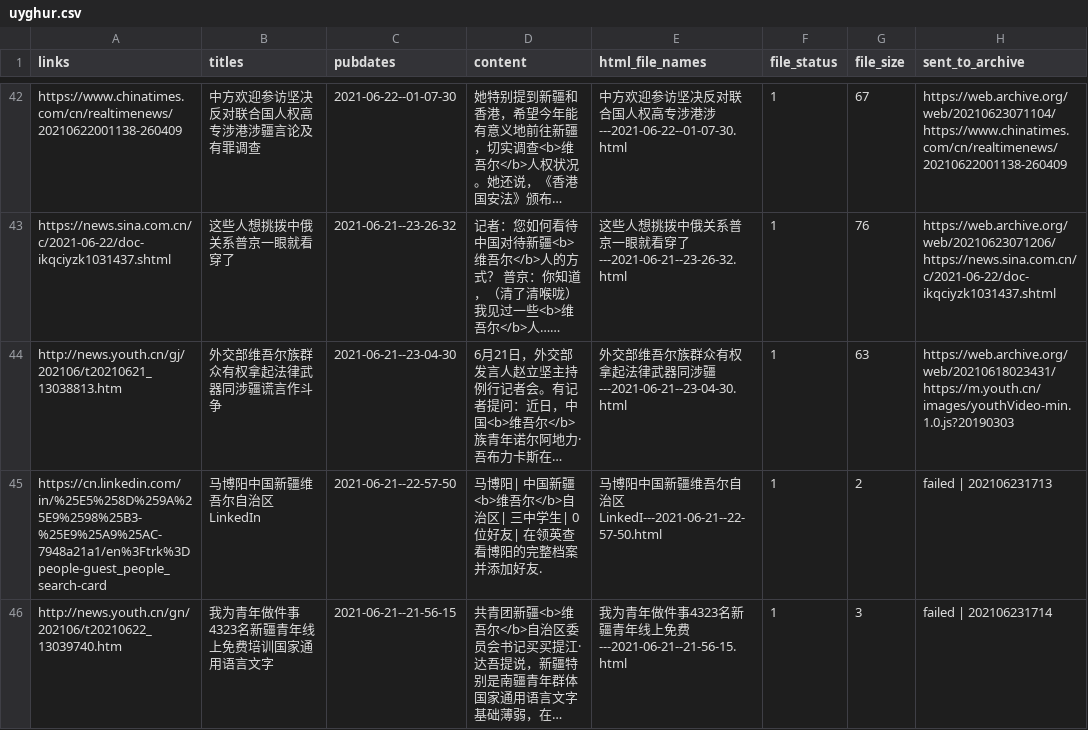
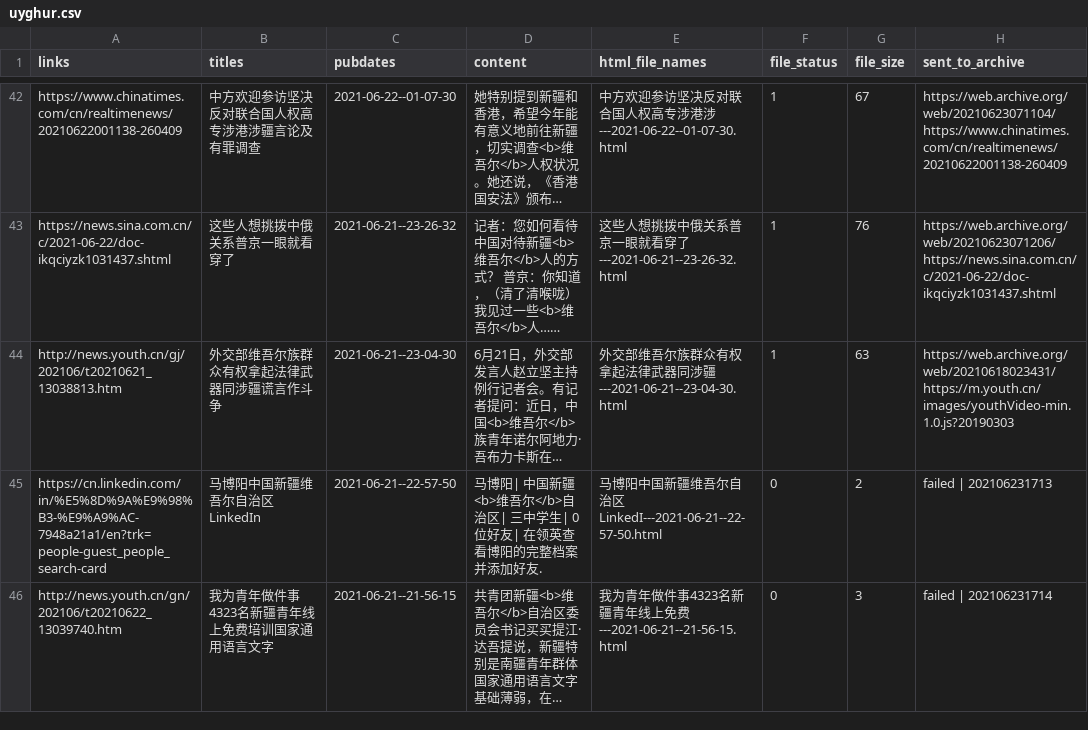
Before and after one commit to mpr1255/xinjiang_alerts, a CSV file: data/uyghur.csv, drawn as a sheet; only a part is shown, gaps mark what is left out; long unchanged cells end in …; the diff covers the shown part only; the diff names each change by its address in the sheet, - before the commit and + after, or states it on an @@ line.

```diff
--- a/data/uyghur.csv
+++ b/data/uyghur.csv
-A45 (links): https://cn.linkedin.com/in/%25E5%258D%259A%25E9%2598%25B3-%25E9%25A9%25AC-7948a21a1/en%3Ftrk%3Dpeople-guest_people_search-card
+A45 (links): https://cn.linkedin.com/in/%E5%8D%9A%E9%98%B3-%E9%A9%AC-7948a21a1/en?trk=people-guest_people_search-card
-F45:F46 (file_status): 1
+F45:F46 (file_status): 0
```
Also changed, not shown: 20 edited cells elsewhere in this file, 23 other files.
